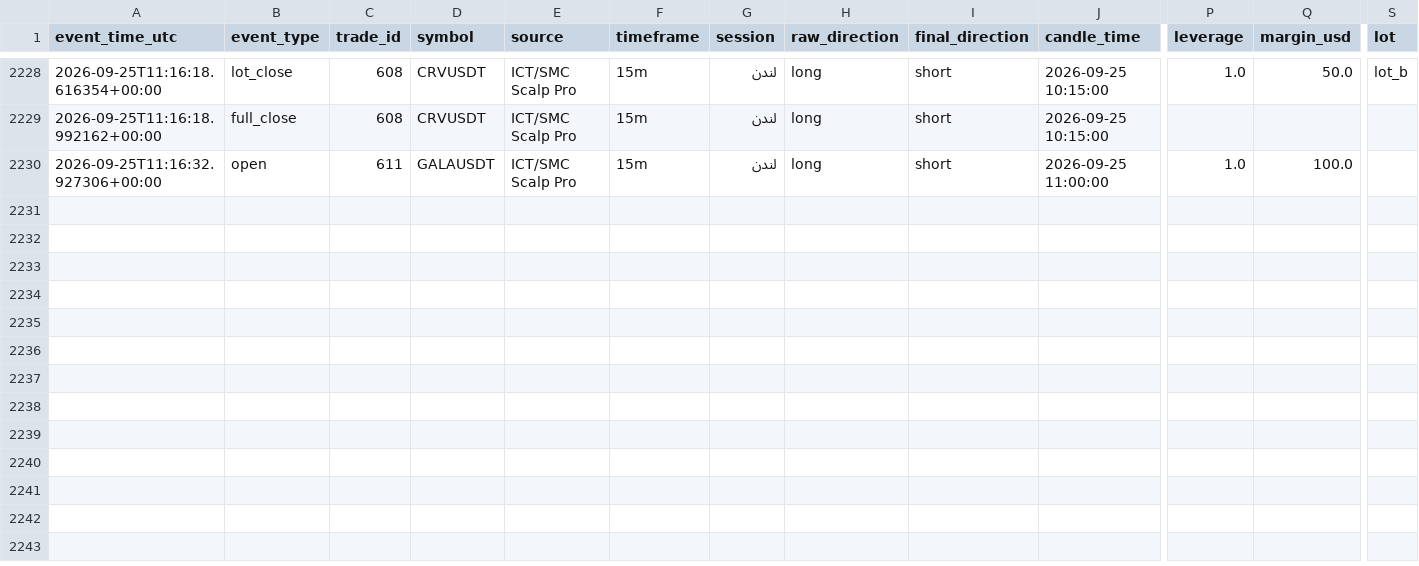
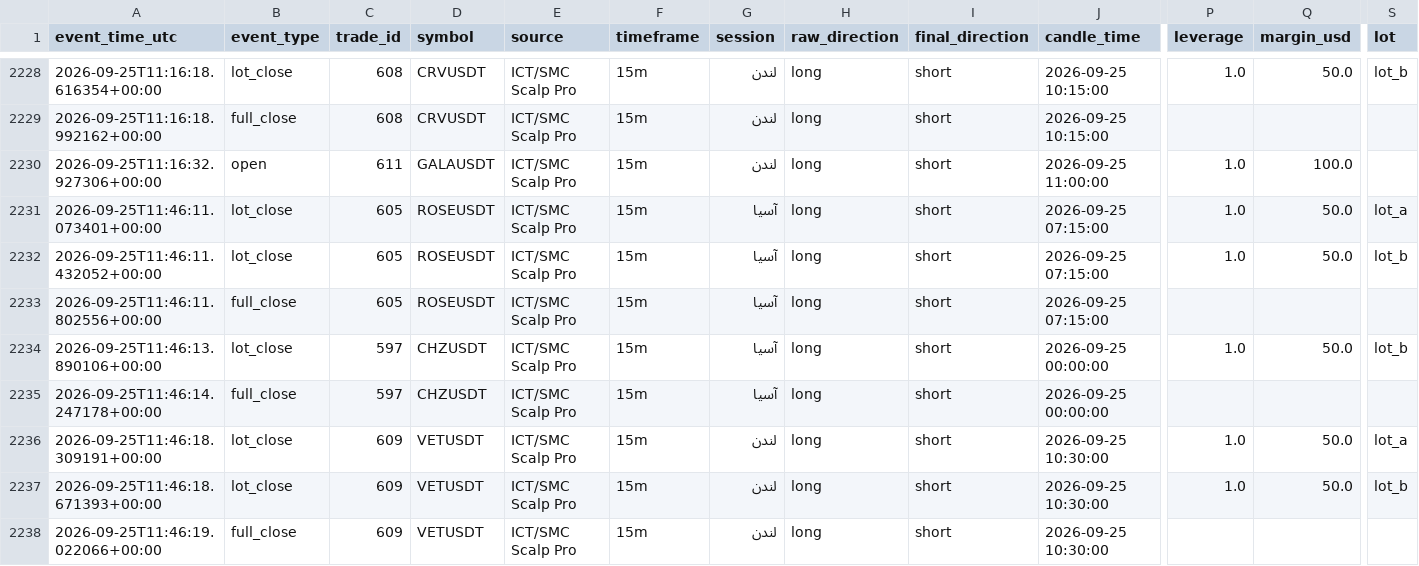
Before and after one commit to amirtorofi-sketch/Crypto-Signal-Bot, a CSV file: trades_log.csv, drawn as a sheet; only a part is shown, gaps mark what is left out; rows hold the shown columns only; the diff names each change by its address in the sheet, - before the commit and + after, or states it on an @@ line.

```diff
--- a/trades_log.csv
+++ b/trades_log.csv
+row 2231: 2026-09-25T11:46:11.073401+00:00 | lot_close | 605 | ROSEUSDT | ICT/SMC Scalp Pro | 15m | آسیا | long | short | 2026-09-25 07:15:00 | 1.0 | 50.0 | lot_a
+row 2232: 2026-09-25T11:46:11.432052+00:00 | lot_close | 605 | ROSEUSDT | ICT/SMC Scalp Pro | 15m | آسیا | long | short | 2026-09-25 07:15:00 | 1.0 | 50.0 | lot_b
+row 2233: 2026-09-25T11:46:11.802556+00:00 | full_close | 605 | ROSEUSDT | ICT/SMC Scalp Pro | 15m | آسیا | long | short | 2026-09-25 07:15:00
+row 2234: 2026-09-25T11:46:13.890106+00:00 | lot_close | 597 | CHZUSDT | ICT/SMC Scalp Pro | 15m | آسیا | long | short | 2026-09-25 00:00:00 | 1.0 | 50.0 | lot_b
+row 2235: 2026-09-25T11:46:14.247178+00:00 | full_close | 597 | CHZUSDT | ICT/SMC Scalp Pro | 15m | آسیا | long | short | 2026-09-25 00:00:00
+row 2236: 2026-09-25T11:46:18.309191+00:00 | lot_close | 609 | VETUSDT | ICT/SMC Scalp Pro | 15m | لندن | long | short | 2026-09-25 10:30:00 | 1.0 | 50.0 | lot_a
+row 2237: 2026-09-25T11:46:18.671393+00:00 | lot_close | 609 | VETUSDT | ICT/SMC Scalp Pro | 15m | لندن | long | short | 2026-09-25 10:30:00 | 1.0 | 50.0 | lot_b
+row 2238: 2026-09-25T11:46:19.022066+00:00 | full_close | 609 | VETUSDT | ICT/SMC Scalp Pro | 15m | لندن | long | short | 2026-09-25 10:30:00
```
Also changed, not shown: 1 other file.
